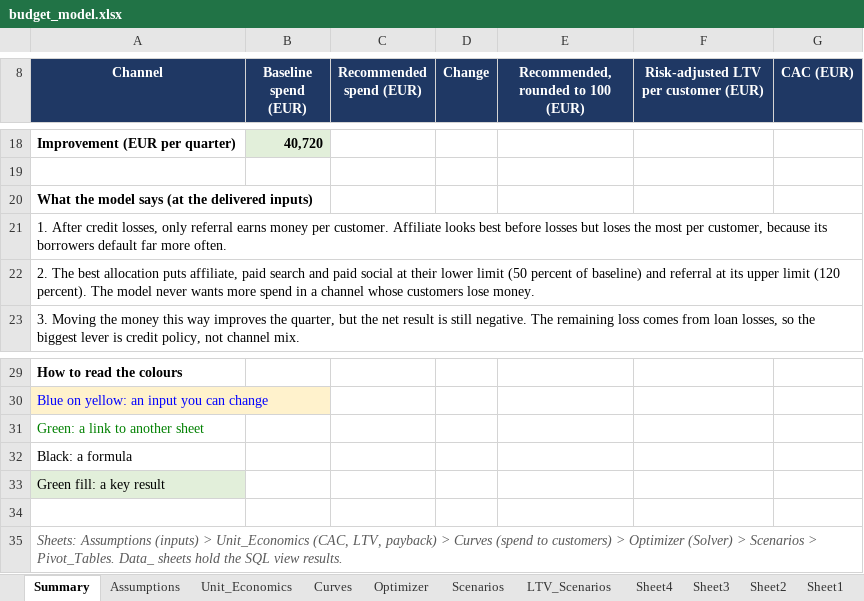
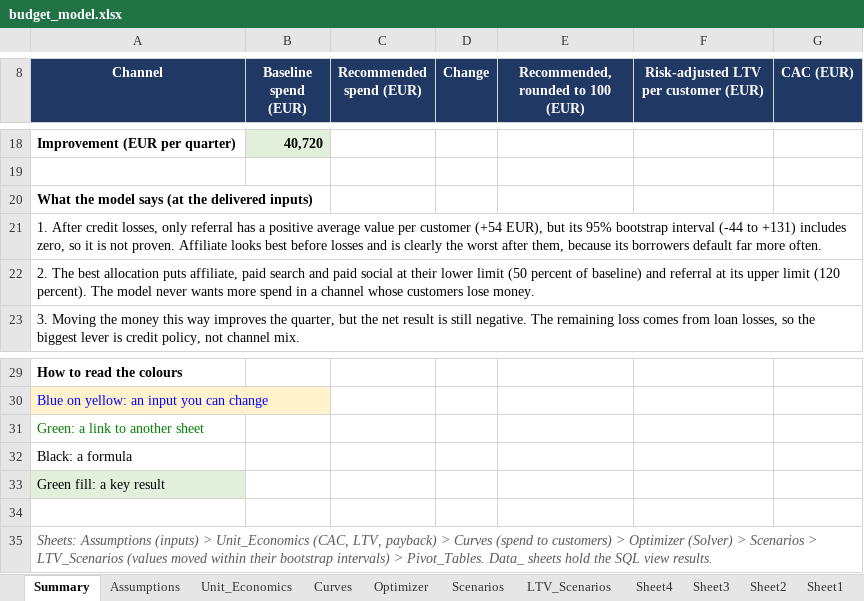
Before and after one commit to giannispsomas/FinTech-Customer-Acquisition-and-Profitability-Analysis, an Excel workbook: excel/budget_model.xlsx, sheet Summary, drawn as a sheet; only a part is shown, gaps mark what is left out; values as stored, in another font and other column widths than the file's, no borders; the diff names each change by its address in the sheet, - before the commit and + after, or states it on an @@ line.

```diff
--- a/excel/budget_model.xlsx (sheet Summary)
+++ b/excel/budget_model.xlsx (sheet Summary)
-A21 (Channel): …only referral earns money per customer. Affiliate looks best before losses but loses the most per customer, because its…
+A21 (Channel): …only referral has a positive average value per customer (+54 EUR), but its 95% bootstrap interval (-44 to +131) includes zero, so it is not proven. Affiliate looks best before losses and is clearly the worst after them, because its…
-A35 (Channel): …Scenarios > Pivot_Tables. Data_…
+A35 (Channel): …Scenarios > LTV_Scenarios (values moved within their bootstrap intervals) > Pivot_Tables. Data_…
```
Also changed, not shown: 2 other files.
